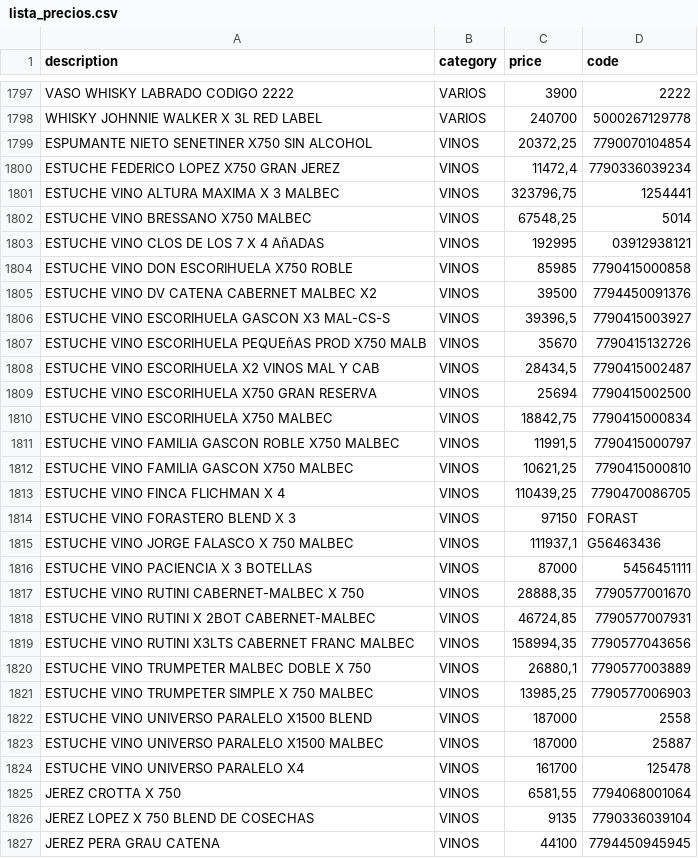
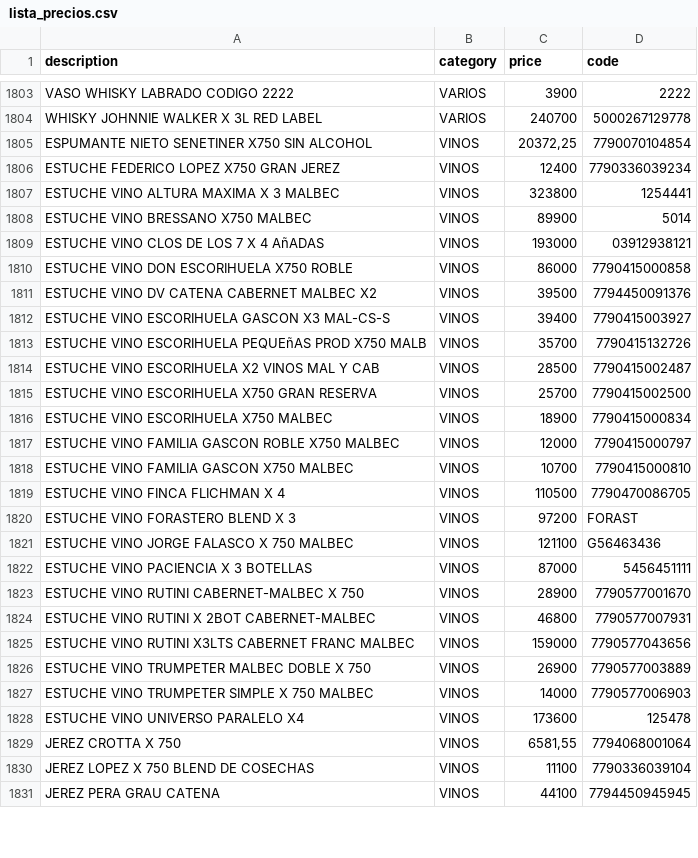
Before and after one commit to Daniel-Leguizamon/lista-precios-montes, a CSV file: lista_precios.csv, drawn as a sheet; only a part is shown, gaps mark what is left out; the diff covers the shown part only.

Commit message:
cambios del 7 de octubre

```diff
--- a/lista_precios.csv
+++ b/lista_precios.csv
@@ -1799,29 +1805,27 @@ WHISKY JOHNNIE WALKER X 3L RED LABEL;VARIOS;240700;5000267129778
 ESPUMANTE NIETO SENETINER X750 SIN ALCOHOL;VINOS;20372,25;7790070104854
-ESTUCHE FEDERICO LOPEZ X750 GRAN JEREZ;VINOS;11472,4;7790336039234
-ESTUCHE VINO ALTURA MAXIMA X 3 MALBEC;VINOS;323796,75;1254441
-ESTUCHE VINO BRESSANO X750 MALBEC;VINOS;67548,25;5014
-ESTUCHE VINO CLOS DE LOS 7 X 4  AñADAS;VINOS;192995;03912938121
-ESTUCHE VINO DON ESCORIHUELA X750 ROBLE;VINOS;85985;7790415000858
+ESTUCHE FEDERICO LOPEZ X750 GRAN JEREZ;VINOS;12400;7790336039234
+ESTUCHE VINO ALTURA MAXIMA X 3 MALBEC;VINOS;323800;1254441
+ESTUCHE VINO BRESSANO X750 MALBEC;VINOS;89900;5014
+ESTUCHE VINO CLOS DE LOS 7 X 4  AñADAS;VINOS;193000;03912938121
+ESTUCHE VINO DON ESCORIHUELA X750 ROBLE;VINOS;86000;7790415000858
 ESTUCHE VINO DV CATENA CABERNET MALBEC X2;VINOS;39500;7794450091376
-ESTUCHE VINO ESCORIHUELA GASCON X3 MAL-CS-S;VINOS;39396,5;7790415003927
-ESTUCHE VINO ESCORIHUELA PEQUEñAS PROD X750 MALB;VINOS;35670;7790415132726
-ESTUCHE VINO ESCORIHUELA X2 VINOS MAL Y CAB;VINOS;28434,5;7790415002487
-ESTUCHE VINO ESCORIHUELA X750 GRAN RESERVA;VINOS;25694;7790415002500
-ESTUCHE VINO ESCORIHUELA X750 MALBEC;VINOS;18842,75;7790415000834
-ESTUCHE VINO FAMILIA GASCON ROBLE X750 MALBEC;VINOS;11991,5;7790415000797
-ESTUCHE VINO FAMILIA GASCON X750 MALBEC;VINOS;10621,25;7790415000810
-ESTUCHE VINO FINCA FLICHMAN X 4;VINOS;110439,25;7790470086705
-ESTUCHE VINO FORASTERO BLEND X 3;VINOS;97150;FORAST
-ESTUCHE VINO JORGE FALASCO X 750 MALBEC;VINOS;111937,1;G56463436
+ESTUCHE VINO ESCORIHUELA GASCON X3 MAL-CS-S;VINOS;39400;7790415003927
+ESTUCHE VINO ESCORIHUELA PEQUEñAS PROD X750 MALB;VINOS;35700;7790415132726
+ESTUCHE VINO ESCORIHUELA X2 VINOS MAL Y CAB;VINOS;28500;7790415002487
+ESTUCHE VINO ESCORIHUELA X750 GRAN RESERVA;VINOS;25700;7790415002500
+ESTUCHE VINO ESCORIHUELA X750 MALBEC;VINOS;18900;7790415000834
+ESTUCHE VINO FAMILIA GASCON ROBLE X750 MALBEC;VINOS;12000;7790415000797
+ESTUCHE VINO FAMILIA GASCON X750 MALBEC;VINOS;10700;7790415000810
+ESTUCHE VINO FINCA FLICHMAN X 4;VINOS;110500;7790470086705
+ESTUCHE VINO FORASTERO BLEND X 3;VINOS;97200;FORAST
+ESTUCHE VINO JORGE FALASCO X 750 MALBEC;VINOS;121100;G56463436
 ESTUCHE VINO PACIENCIA X 3 BOTELLAS;VINOS;87000;5456451111
-ESTUCHE VINO RUTINI CABERNET-MALBEC  X 750;VINOS;28888,35;7790577001670
-ESTUCHE VINO RUTINI X 2BOT CABERNET-MALBEC;VINOS;46724,85;7790577007931
-ESTUCHE VINO RUTINI X3LTS CABERNET FRANC MALBEC;VINOS;158994,35;7790577043656
-ESTUCHE VINO TRUMPETER MALBEC DOBLE X 750;VINOS;26880,1;7790577003889
-ESTUCHE VINO TRUMPETER SIMPLE X 750 MALBEC;VINOS;13985,25;7790577006903
-ESTUCHE VINO UNIVERSO PARALELO X1500 BLEND;VINOS;187000;2558
-ESTUCHE VINO UNIVERSO PARALELO X1500 MALBEC;VINOS;187000;25887
-ESTUCHE VINO UNIVERSO PARALELO X4;VINOS;161700;125478
+ESTUCHE VINO RUTINI CABERNET-MALBEC  X 750;VINOS;28900;7790577001670
+ESTUCHE VINO RUTINI X 2BOT CABERNET-MALBEC;VINOS;46800;7790577007931
+ESTUCHE VINO RUTINI X3LTS CABERNET FRANC MALBEC;VINOS;159000;7790577043656
+ESTUCHE VINO TRUMPETER MALBEC DOBLE X 750;VINOS;26900;7790577003889
+ESTUCHE VINO TRUMPETER SIMPLE X 750 MALBEC;VINOS;14000;7790577006903
+ESTUCHE VINO UNIVERSO PARALELO X4;VINOS;173600;125478
 JEREZ CROTTA X 750;VINOS;6581,55;7794068001064
-JEREZ LOPEZ X 750 BLEND DE COSECHAS;VINOS;9135;7790336039104
+JEREZ LOPEZ X 750 BLEND DE COSECHAS;VINOS;11100;7790336039104
 JEREZ PERA GRAU CATENA;VINOS;44100;7794450945945
```
Also changed, not shown: 9 added rows, 2 removed rows and 115 edited cells elsewhere in this file.
